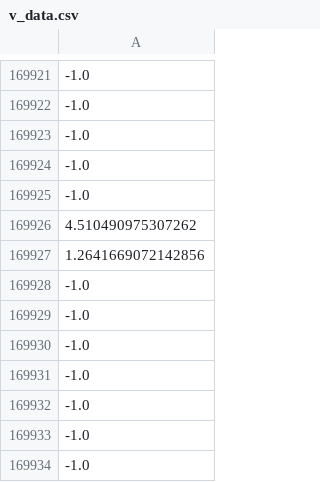
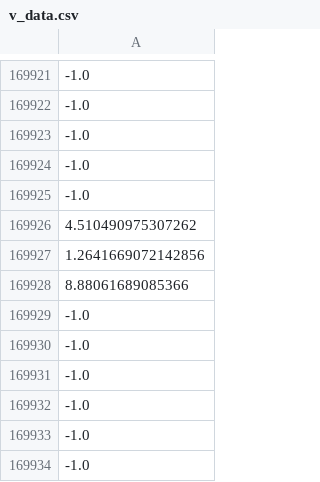
Before and after one commit to osj05081/project1-1, a CSV file: data/v_data.csv, drawn as a sheet; only a part is shown, gaps mark what is left out; the diff names each change by its address in the sheet, - before the commit and + after, or states it on an @@ line.

```diff
--- a/data/v_data.csv
+++ b/data/v_data.csv
-A169928: -1.0
+A169928: 8.88061689085366
```
